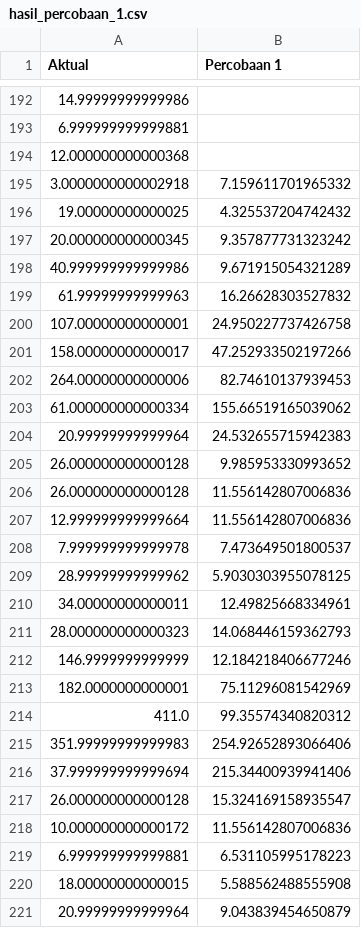
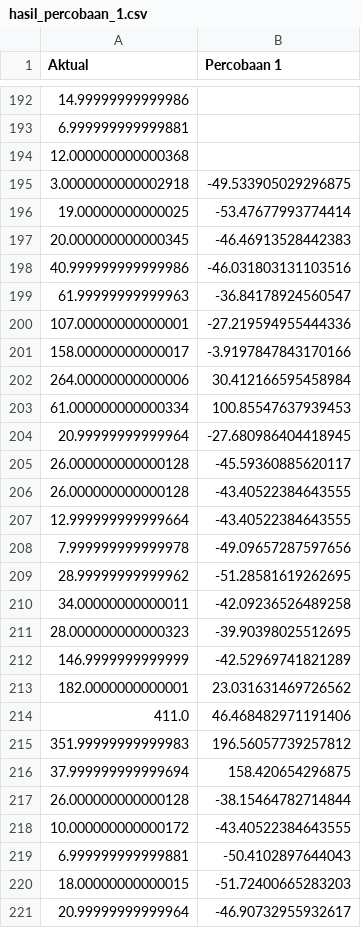
Before and after one commit to kusin/tensorflow-hotspot-v1, a CSV file: hasil_percobaan_1.csv, drawn as a sheet; only a part is shown, gaps mark what is left out; the diff covers the shown part only.

```diff
--- a/hasil_percobaan_1.csv
+++ b/hasil_percobaan_1.csv
@@ -194,28 +194,28 @@ Aktual,Percobaan 1
 12.000000000000368,
-3.0000000000002918,7.159611701965332
-19.00000000000025,4.325537204742432
-20.000000000000345,9.357877731323242
-40.999999999999986,9.671915054321289
-61.99999999999963,16.26628303527832
-107.00000000000001,24.950227737426758
-158.00000000000017,47.252933502197266
-264.00000000000006,82.74610137939453
-61.000000000000334,155.66519165039062
-20.99999999999964,24.532655715942383
-26.000000000000128,9.985953330993652
-26.000000000000128,11.556142807006836
-12.999999999999664,11.556142807006836
-7.999999999999978,7.473649501800537
-28.99999999999962,5.9030303955078125
-34.00000000000011,12.49825668334961
-28.000000000000323,14.068446159362793
-146.9999999999999,12.184218406677246
-182.0000000000001,75.11296081542969
-411.0,99.35574340820312
-351.99999999999983,254.92652893066406
-37.999999999999694,215.34400939941406
-26.000000000000128,15.324169158935547
-10.000000000000172,11.556142807006836
-6.999999999999881,6.531105995178223
-18.00000000000015,5.588562488555908
-20.99999999999964,9.043839454650879
+3.0000000000002918,-49.533905029296875
+19.00000000000025,-53.47677993774414
+20.000000000000345,-46.46913528442383
+40.999999999999986,-46.031803131103516
+61.99999999999963,-36.84178924560547
+107.00000000000001,-27.219594955444336
+158.00000000000017,-3.9197847843170166
+264.00000000000006,30.412166595458984
+61.000000000000334,100.85547637939453
+20.99999999999964,-27.680986404418945
+26.000000000000128,-45.59360885620117
+26.000000000000128,-43.40522384643555
+12.999999999999664,-43.40522384643555
+7.999999999999978,-49.09657287597656
+28.99999999999962,-51.28581619262695
+34.00000000000011,-42.09236526489258
+28.000000000000323,-39.90398025512695
+146.9999999999999,-42.52969741821289
+182.0000000000001,23.031631469726562
+411.0,46.468482971191406
+351.99999999999983,196.56057739257812
+37.999999999999694,158.420654296875
+26.000000000000128,-38.15464782714844
+10.000000000000172,-43.40522384643555
+6.999999999999881,-50.4102897644043
+18.00000000000015,-51.72400665283203
+20.99999999999964,-46.90732955932617
```
Also changed, not shown: 20 edited cells elsewhere in this file, 1 other file.
